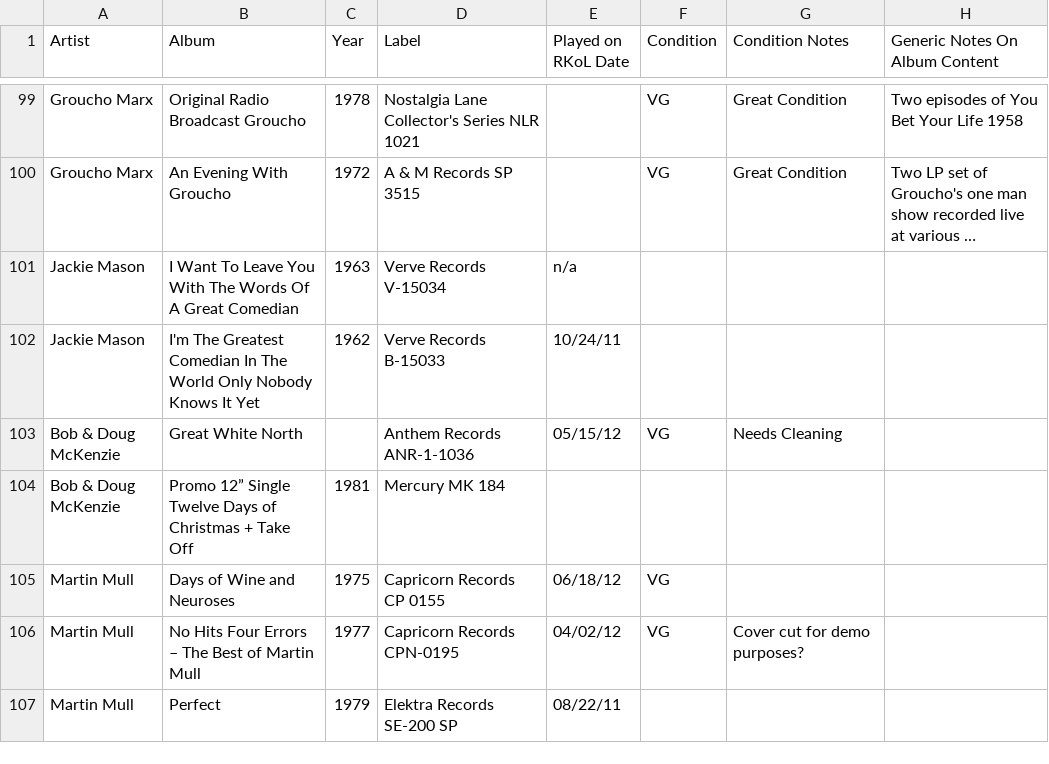
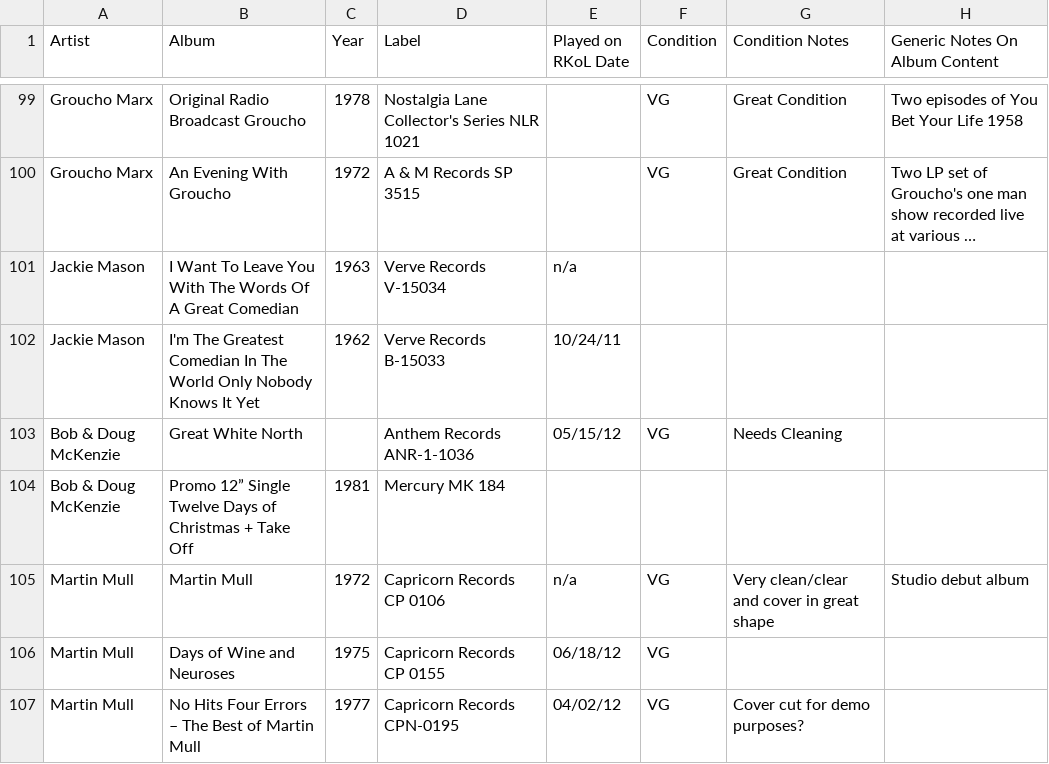
Before and after one commit to seanbruno/vinyl_inventory, a CSV file: comedy_and_standup.csv, drawn as a sheet; only a part is shown, gaps mark what is left out; the shorter side is filled out with more unchanged rows; long unchanged cells end in …; the diff names each change by its address in the sheet, - before the commit and + after, or states it on an @@ line.

Commit message:
Add Multin Mull's self titled debut album

```diff
--- a/comedy_and_standup.csv
+++ b/comedy_and_standup.csv
+row 105: Martin Mull | Martin Mull | 1972 | Capricorn Records CP 0106 | n/a | VG | Very clean/clear and cover in great shape | Studio debut album
```
